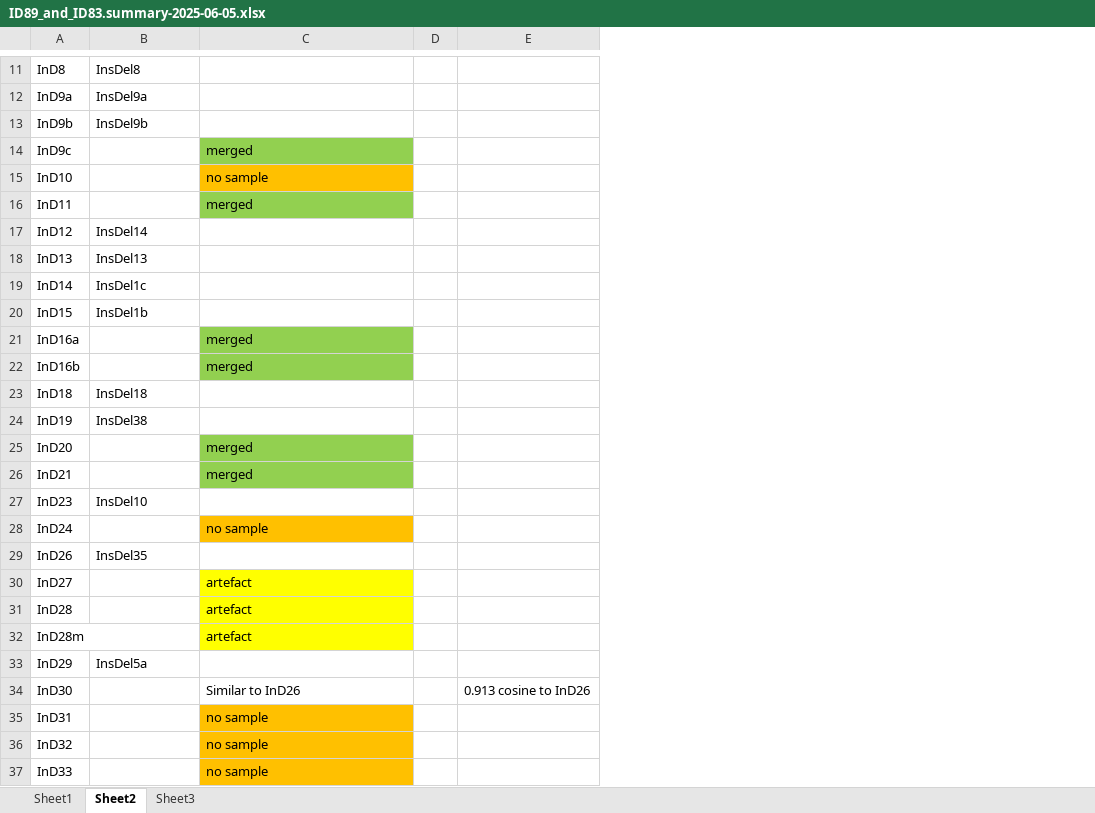
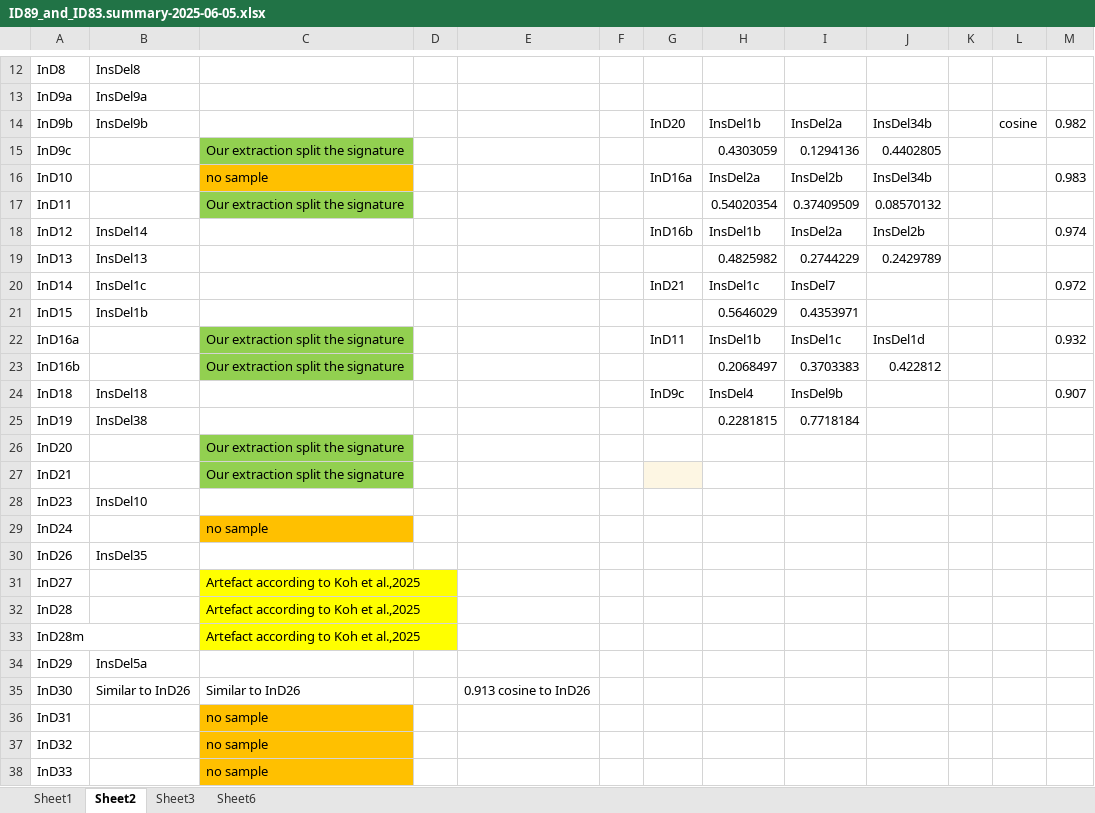
Before and after one commit to liumoLM/Liu2024, an Excel workbook: ID89.signature.summary/ID89_and_ID83.summary-2025-06-05.xlsx, sheet Sheet2, drawn as a sheet; only a part is shown, gaps mark what is left out; values as stored, in another font and other column widths than the file's, no borders; addresses are those after the commit; the diff covers the shown part only; the diff names each change by its address in the sheet, - before the commit and + after, or states it on an @@ line.

```diff
--- a/ID89.signature.summary/ID89_and_ID83.summary-2025-06-05.xlsx (sheet Sheet2)
+++ b/ID89.signature.summary/ID89_and_ID83.summary-2025-06-05.xlsx (sheet Sheet2)
+sheet tab: Sheet6
+column F, empty
+column G, rows 14-24: InD20 |  | InD16a |  | InD16b |  | InD21 |  | InD11 |  | InD9c
+column H, rows 14-25: InsDel1b | 0.4303059 | InsDel2a | 0.54020354 | InsDel1b | 0.4825982 | InsDel1c | 0.5646029 | InsDel1b | 0.2068497 | InsDel4 | 0.2281815
+column I, rows 14-25: InsDel2a | 0.1294136 | InsDel2b | 0.37409509 | InsDel2a | 0.2744229 | InsDel7 | 0.4353971 | InsDel1c | 0.3703383 | InsDel9b | 0.7718184
+column J, rows 14-23: InsDel34b | 0.4402805 | InsDel34b | 0.08570132 | InsDel2b | 0.2429789 |  |  | InsDel1d | 0.422812
+column K, empty
+column L, row 14: cosine
+column M, rows 14-24: 0.982 |  | 0.983 |  | 0.974 |  | 0.972 |  | 0.932 |  | 0.907
-C15: merged
+C15: Our extraction split the signature
-C17: merged
+C17: Our extraction split the signature
-C22:C23: merged
+C22:C23: Our extraction split the signature
-C26:C27: merged
+C26:C27: Our extraction split the signature
-C31:C33: artefact
+C31:C33: Artefact according to Koh et al.,2025
-B35: (empty)
+B35: Similar to InD26
```
Also changed, not shown: 1 added row, 3 edited cells and cell formats elsewhere in this sheet, sheet Sheet1, 27 other files.
